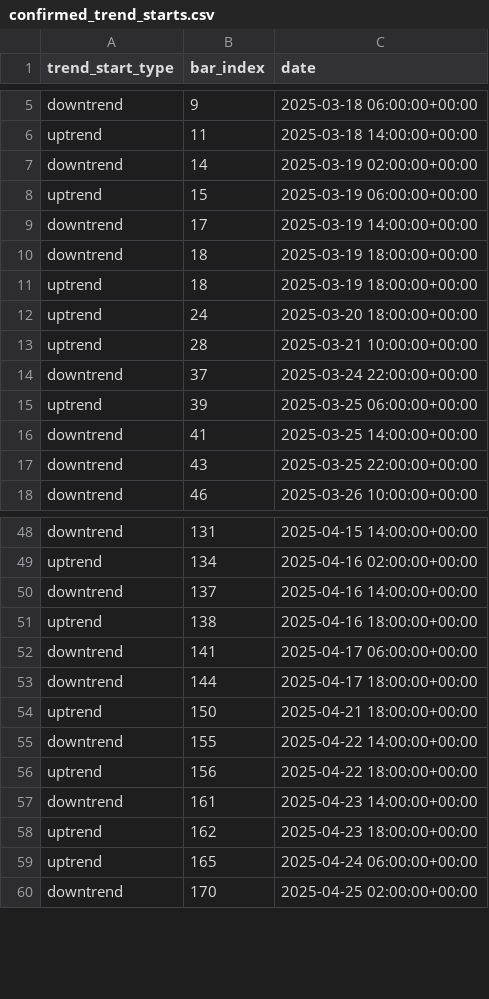
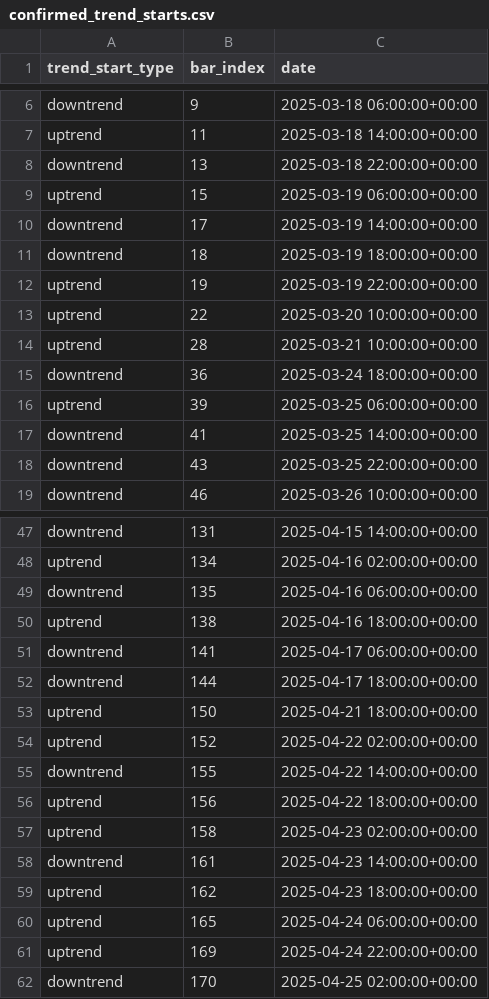
Before and after one commit to burningportra/projectx, a CSV file: trend_analysis/confirmed_trend_starts.csv, drawn as a sheet; only a part is shown, gaps mark what is left out; the diff covers the shown part only.

```diff
--- a/trend_analysis/confirmed_trend_starts.csv
+++ b/trend_analysis/confirmed_trend_starts.csv
@@ -6,3 +7,3 @@ downtrend,9,2025-03-18 06:00:00+00:00
 uptrend,11,2025-03-18 14:00:00+00:00
-downtrend,14,2025-03-19 02:00:00+00:00
+downtrend,13,2025-03-18 22:00:00+00:00
 uptrend,15,2025-03-19 06:00:00+00:00
@@ -10,6 +11,6 @@ downtrend,17,2025-03-19 14:00:00+00:00
 downtrend,18,2025-03-19 18:00:00+00:00
-uptrend,18,2025-03-19 18:00:00+00:00
-uptrend,24,2025-03-20 18:00:00+00:00
+uptrend,19,2025-03-19 22:00:00+00:00
+uptrend,22,2025-03-20 10:00:00+00:00
 uptrend,28,2025-03-21 10:00:00+00:00
-downtrend,37,2025-03-24 22:00:00+00:00
+downtrend,36,2025-03-24 18:00:00+00:00
 uptrend,39,2025-03-25 06:00:00+00:00
@@ -49,3 +48,3 @@ downtrend,131,2025-04-15 14:00:00+00:00
 uptrend,134,2025-04-16 02:00:00+00:00
-downtrend,137,2025-04-16 14:00:00+00:00
+downtrend,135,2025-04-16 06:00:00+00:00
 uptrend,138,2025-04-16 18:00:00+00:00
@@ -54,4 +53,6 @@ downtrend,144,2025-04-17 18:00:00+00:00
 uptrend,150,2025-04-21 18:00:00+00:00
+uptrend,152,2025-04-22 02:00:00+00:00
 downtrend,155,2025-04-22 14:00:00+00:00
 uptrend,156,2025-04-22 18:00:00+00:00
+uptrend,158,2025-04-23 02:00:00+00:00
 downtrend,161,2025-04-23 14:00:00+00:00
@@ -59,2 +60,3 @@ uptrend,162,2025-04-23 18:00:00+00:00
 uptrend,165,2025-04-24 06:00:00+00:00
+uptrend,169,2025-04-24 22:00:00+00:00
 downtrend,170,2025-04-25 02:00:00+00:00
```
Also changed, not shown: 4 added rows, 8 removed rows and 8 edited cells elsewhere in this file, 2 other files.
